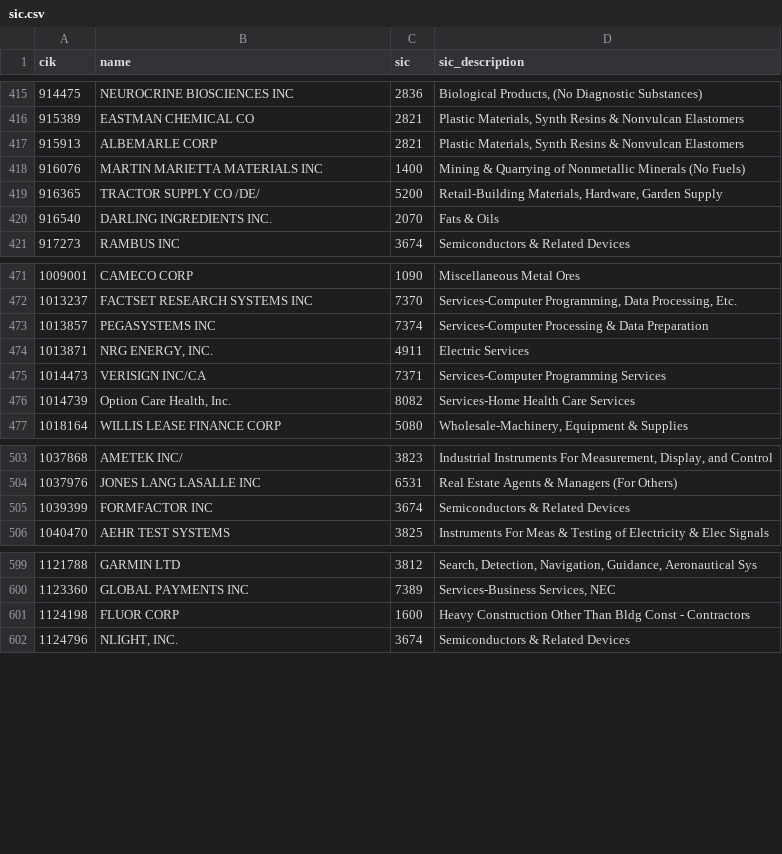
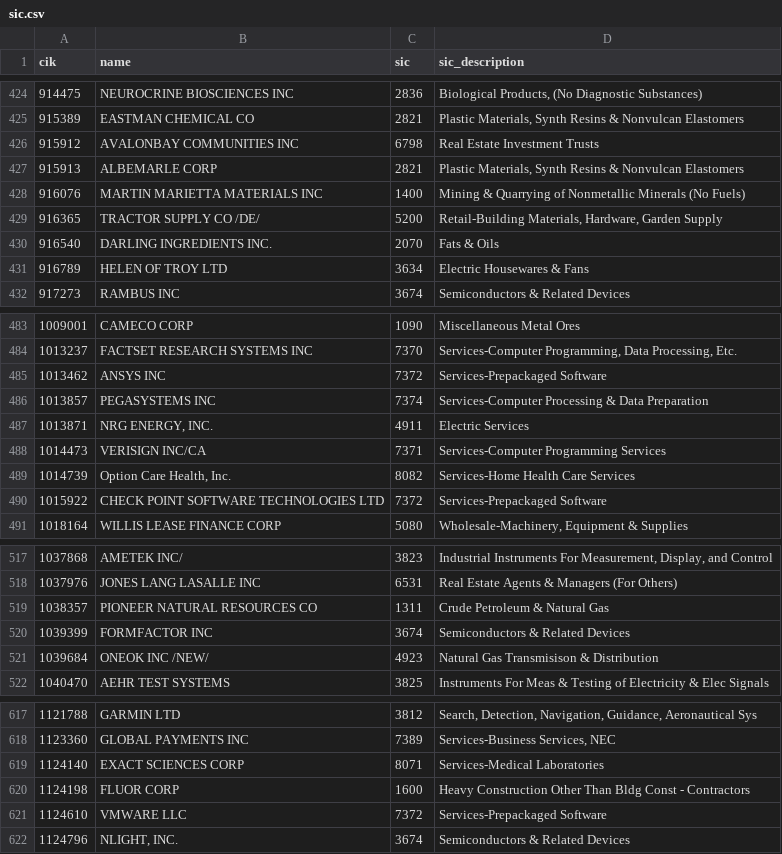
Before and after one commit to uty101/Attribution-Engine-On-Real-Holdings, a CSV file: data/raw/sec/sic.csv, drawn as a sheet; only a part is shown, gaps mark what is left out; the diff covers the shown part only.

```diff
--- a/data/raw/sec/sic.csv
+++ b/data/raw/sec/sic.csv
@@ -416,2 +425,3 @@ cik,name,sic,sic_description
 915389,EASTMAN CHEMICAL CO,2821,"Plastic Materials, Synth Resins & Nonvulcan Elastomers"
+915912,AVALONBAY COMMUNITIES INC,6798,Real Estate Investment Trusts
 915913,ALBEMARLE CORP,2821,"Plastic Materials, Synth Resins & Nonvulcan Elastomers"
@@ -420,2 +430,3 @@ cik,name,sic,sic_description
 916540,DARLING INGREDIENTS INC.,2070,Fats & Oils
+916789,HELEN OF TROY LTD,3634,Electric Housewares & Fans
 917273,RAMBUS INC,3674,Semiconductors & Related Devices
@@ -472,2 +484,3 @@ cik,name,sic,sic_description
 1013237,FACTSET RESEARCH SYSTEMS INC,7370,"Services-Computer Programming, Data Processing, Etc."
+1013462,ANSYS INC,7372,Services-Prepackaged Software
 1013857,PEGASYSTEMS INC,7374,Services-Computer Processing & Data Preparation
@@ -476,2 +489,3 @@ cik,name,sic,sic_description
 1014739,"Option Care Health, Inc.",8082,Services-Home Health Care Services
+1015922,CHECK POINT SOFTWARE TECHNOLOGIES LTD,7372,Services-Prepackaged Software
 1018164,WILLIS LEASE FINANCE CORP,5080,"Wholesale-Machinery, Equipment & Supplies"
@@ -504,3 +518,5 @@ cik,name,sic,sic_description
 1037976,JONES LANG LASALLE INC,6531,Real Estate Agents & Managers (For Others)
+1038357,PIONEER NATURAL RESOURCES CO,1311,Crude Petroleum & Natural Gas
 1039399,FORMFACTOR INC,3674,Semiconductors & Related Devices
+1039684,ONEOK INC /NEW/,4923,Natural Gas Transmisison & Distribution
 1040470,AEHR TEST SYSTEMS,3825,Instruments For Meas & Testing of  Electricity & Elec Signals
@@ -600,3 +618,5 @@ cik,name,sic,sic_description
 1123360,GLOBAL PAYMENTS INC,7389,"Services-Business Services, NEC"
+1124140,EXACT SCIENCES CORP,8071,Services-Medical Laboratories
 1124198,FLUOR CORP,1600,Heavy Construction Other Than Bldg Const - Contractors
+1124610,VMWARE LLC,7372,Services-Prepackaged Software
 1124796,"NLIGHT, INC.",3674,Semiconductors & Related Devices
```
Also changed, not shown: 28 added rows elsewhere in this file, data/raw/prices/missing.csv, outputs/tables/coverage.csv, 9 other files.
